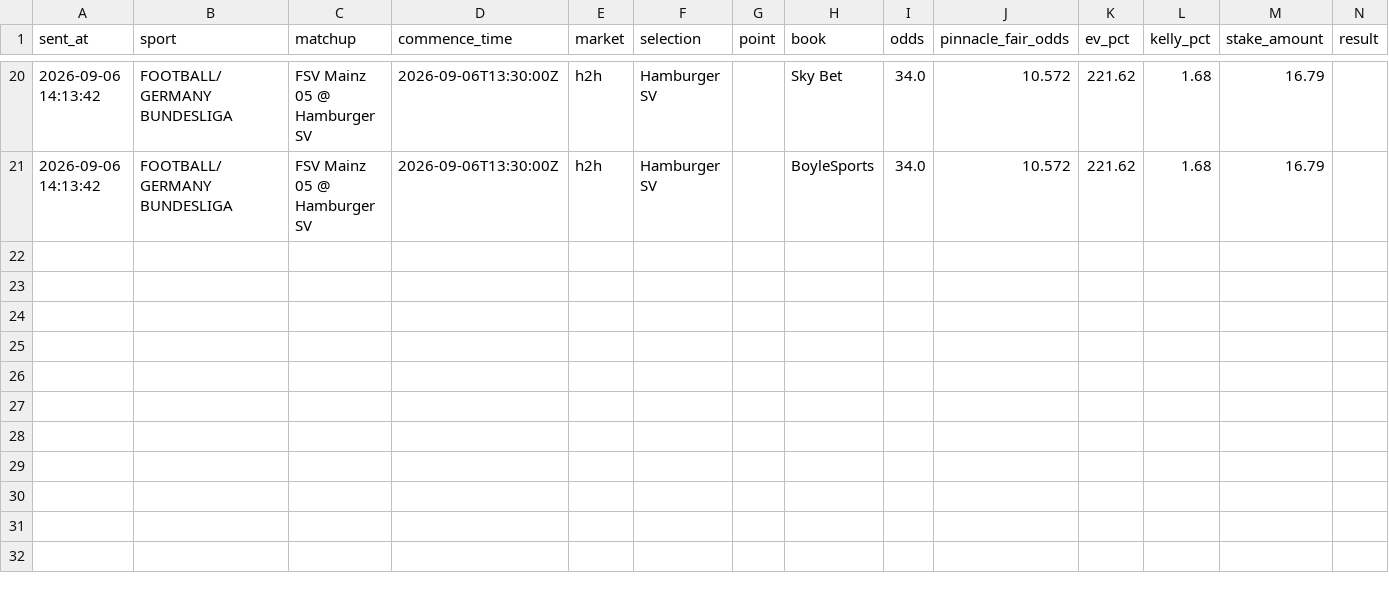
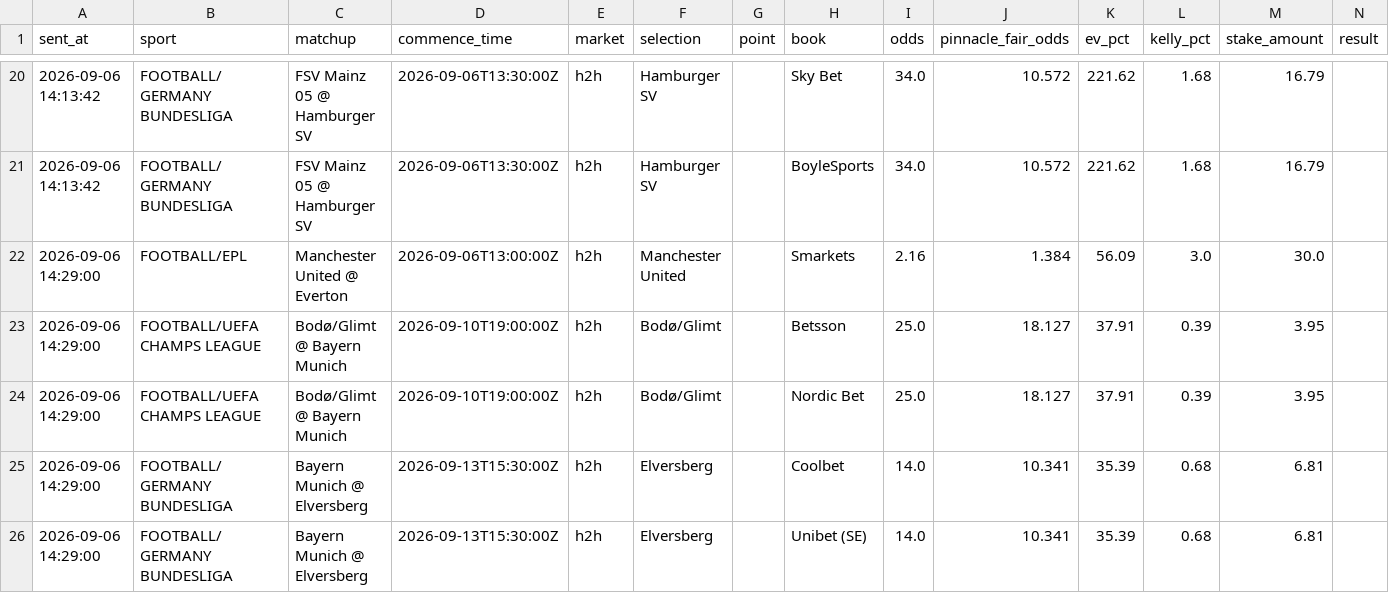
Before and after one commit to gandoorj-create/trading-bottt, a CSV file: sports/sports_bets.csv, drawn as a sheet; only a part is shown, gaps mark what is left out; rows hold the shown columns only; the diff names each change by its address in the sheet, - before the commit and + after, or states it on an @@ line.

```diff
--- a/sports/sports_bets.csv
+++ b/sports/sports_bets.csv
+row 22: 2026-09-06 14:29:00 | FOOTBALL/EPL | Manchester United @ Everton | 2026-09-06T13:00:00Z | h2h | Manchester United |  | Smarkets | 2.16 | 1.384 | 56.09 | 3.0 | 30.0
+row 23: 2026-09-06 14:29:00 | FOOTBALL/UEFA CHAMPS LEAGUE | Bodø/Glimt @ Bayern Munich | 2026-09-10T19:00:00Z | h2h | Bodø/Glimt |  | Betsson | 25.0 | 18.127 | 37.91 | 0.39 | 3.95
+row 24: 2026-09-06 14:29:00 | FOOTBALL/UEFA CHAMPS LEAGUE | Bodø/Glimt @ Bayern Munich | 2026-09-10T19:00:00Z | h2h | Bodø/Glimt |  | Nordic Bet | 25.0 | 18.127 | 37.91 | 0.39 | 3.95
+row 25: 2026-09-06 14:29:00 | FOOTBALL/GERMANY BUNDESLIGA | Bayern Munich @ Elversberg | 2026-09-13T15:30:00Z | h2h | Elversberg |  | Coolbet | 14.0 | 10.341 | 35.39 | 0.68 | 6.81
+row 26: 2026-09-06 14:29:00 | FOOTBALL/GERMANY BUNDESLIGA | Bayern Munich @ Elversberg | 2026-09-13T15:30:00Z | h2h | Elversberg |  | Unibet (SE) | 14.0 | 10.341 | 35.39 | 0.68 | 6.81
```
Also changed, not shown: 1 other file.
